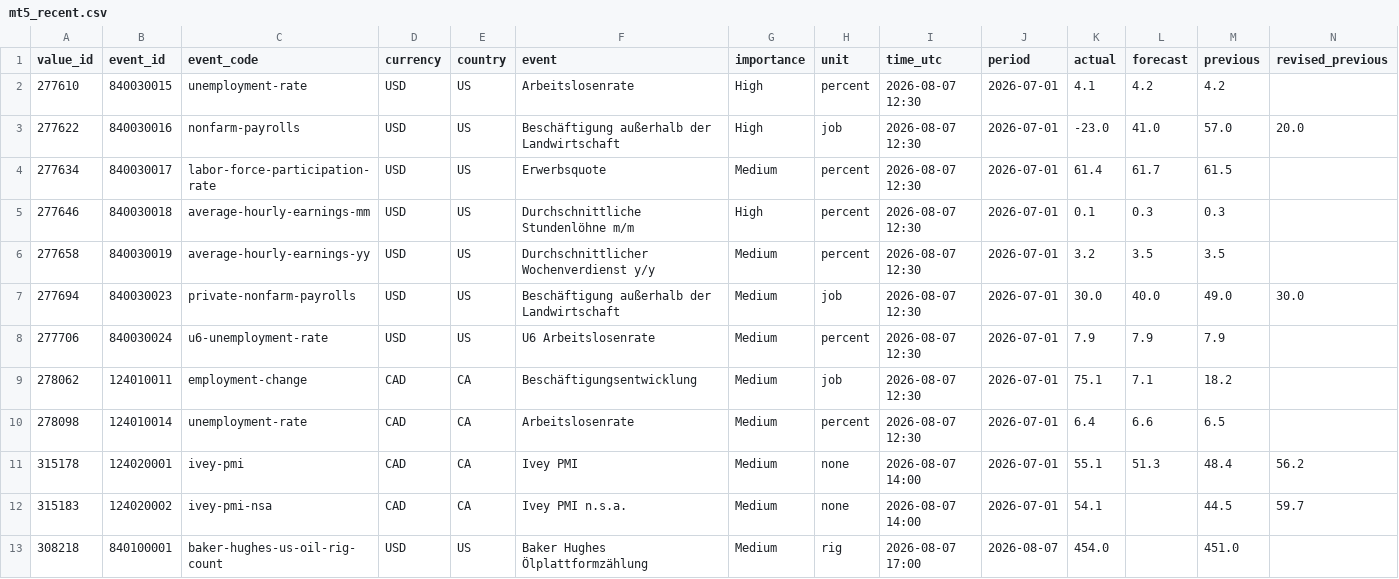
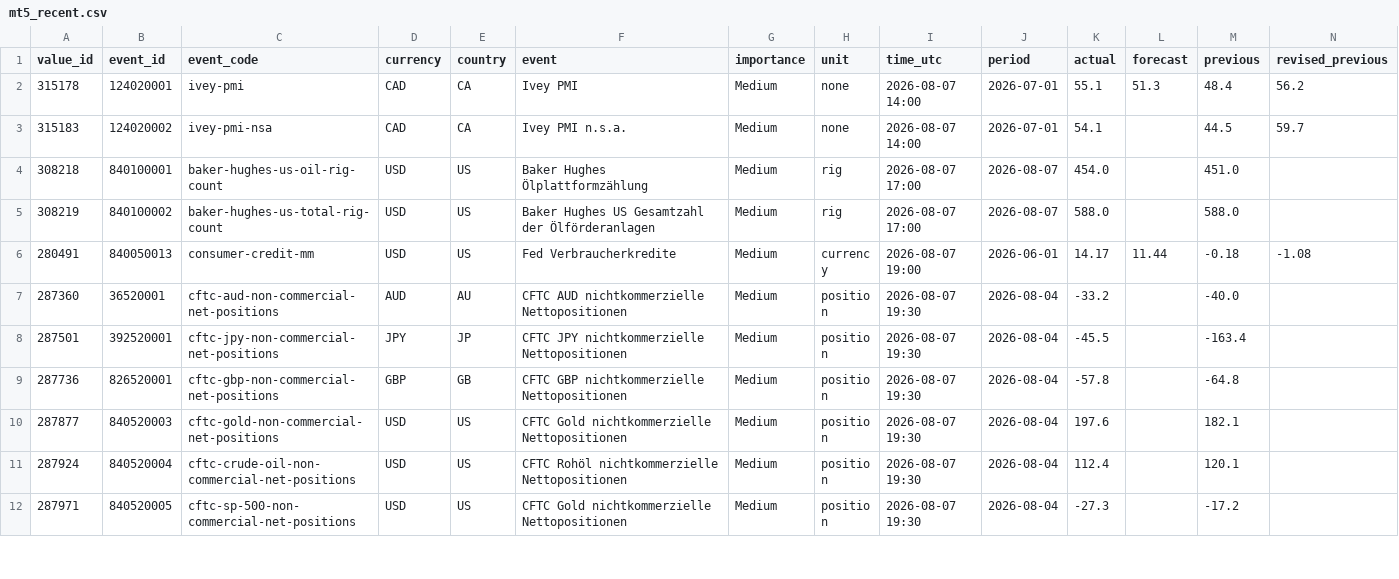
Before and after one commit to MazohFX/taco-strategy-lab, a CSV file: data/macro_calendar/mt5_recent.csv, drawn as a sheet; only a part is shown; the shorter side is filled out with more unchanged rows; rows hold the shown columns only; the diff names each change by its address in the sheet, - before the commit and + after, or states it on an @@ line.

```diff
--- a/data/macro_calendar/mt5_recent.csv
+++ b/data/macro_calendar/mt5_recent.csv
-row 2: 277610 | 840030015 | unemployment-rate | USD | US | Arbeitslosenrate | High | percent | 2026-08-07 12:30 | 2026-07-01 | 4.1 | 4.2 | 4.2
-row 3: 277622 | 840030016 | nonfarm-payrolls | USD | US | Beschäftigung außerhalb der Landwirtschaft | High | job | 2026-08-07 12:30 | 2026-07-01 | -23.0 | 41.0 | 57.0 | 20.0
-row 4: 277634 | 840030017 | labor-force-participation-rate | USD | US | Erwerbsquote | Medium | percent | 2026-08-07 12:30 | 2026-07-01 | 61.4 | 61.7 | 61.5
-row 5: 277646 | 840030018 | average-hourly-earnings-mm | USD | US | Durchschnittliche Stundenlöhne m/m | High | percent | 2026-08-07 12:30 | 2026-07-01 | 0.1 | 0.3 | 0.3
-row 6: 277658 | 840030019 | average-hourly-earnings-yy | USD | US | Durchschnittlicher Wochenverdienst y/y | Medium | percent | 2026-08-07 12:30 | 2026-07-01 | 3.2 | 3.5 | 3.5
-row 7: 277694 | 840030023 | private-nonfarm-payrolls | USD | US | Beschäftigung außerhalb der Landwirtschaft | Medium | job | 2026-08-07 12:30 | 2026-07-01 | 30.0 | 40.0 | 49.0 | 30.0
-row 8: 277706 | 840030024 | u6-unemployment-rate | USD | US | U6 Arbeitslosenrate | Medium | percent | 2026-08-07 12:30 | 2026-07-01 | 7.9 | 7.9 | 7.9
-row 9: 278062 | 124010011 | employment-change | CAD | CA | Beschäftigungsentwicklung | Medium | job | 2026-08-07 12:30 | 2026-07-01 | 75.1 | 7.1 | 18.2
-row 10: 278098 | 124010014 | unemployment-rate | CAD | CA | Arbeitslosenrate | Medium | percent | 2026-08-07 12:30 | 2026-07-01 | 6.4 | 6.6 | 6.5
```
Also changed, not shown: 1 other file.
